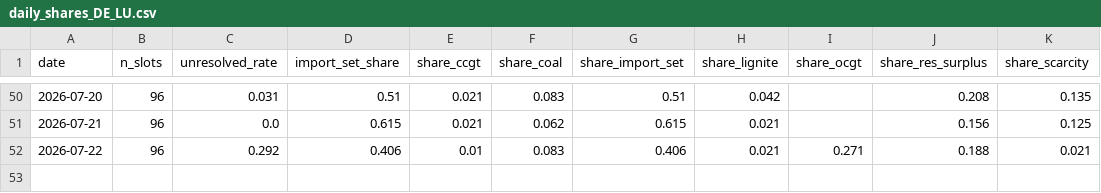
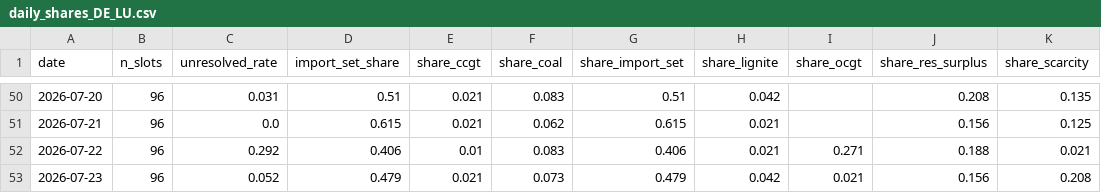
Before and after one commit to satoa0316/eu-power-data, a CSV file: data/mart/daily_shares_DE_LU.csv, drawn as a sheet; only a part is shown, gaps mark what is left out; the diff names each change by its address in the sheet, - before the commit and + after, or states it on an @@ line.

```diff
--- a/data/mart/daily_shares_DE_LU.csv
+++ b/data/mart/daily_shares_DE_LU.csv
+row 53: 2026-07-23 | 96 | 0.052 | 0.479 | 0.021 | 0.073 | 0.479 | 0.042 | 0.021 | 0.156 | 0.208
```
Also changed, not shown: data/mart/daily_shares_GB.csv, data/mart/labels_GB.csv, 4 other files.
